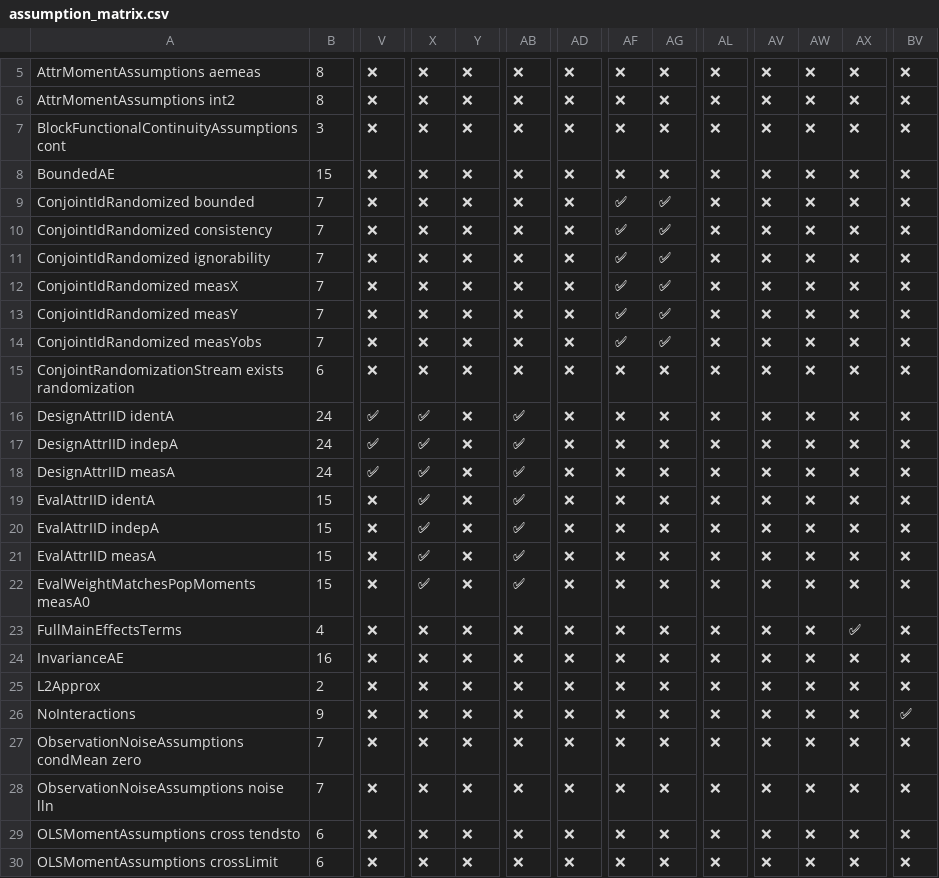
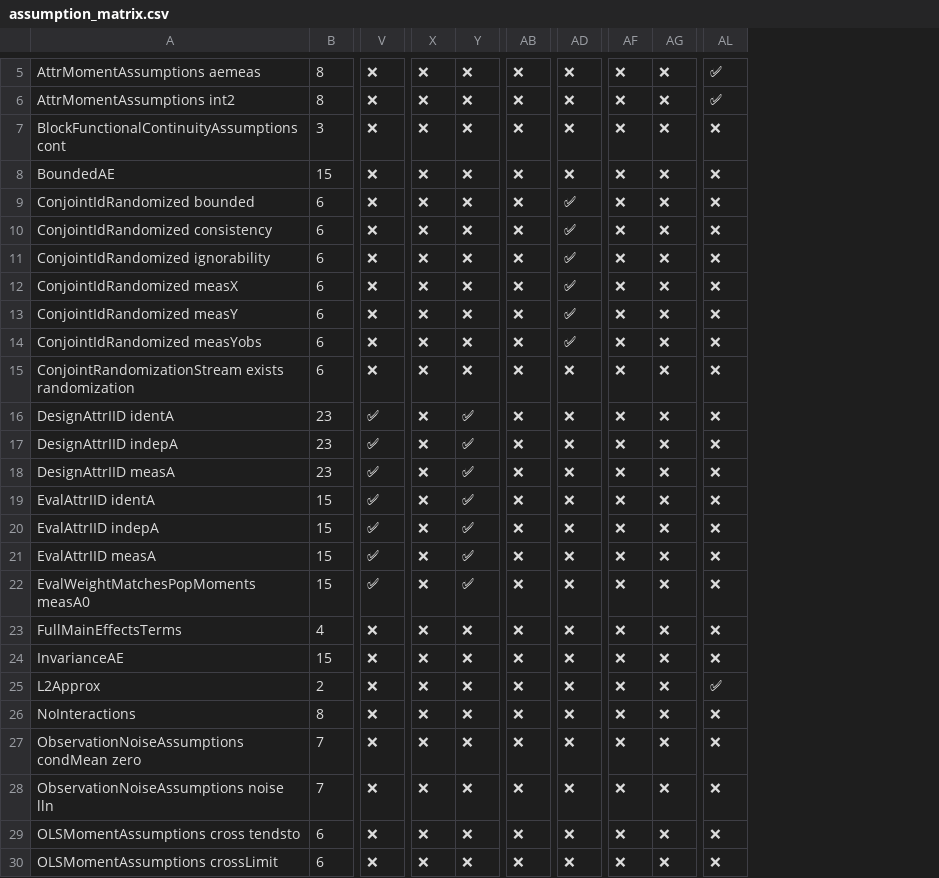
Before and after one commit to jon-mellon/ConjointSD, a CSV file: dependency_tables_files/assumption_matrix.csv, drawn as a sheet; only a part is shown, gaps mark what is left out; the diff covers the shown part only; the diff names each change by its address in the sheet, - before the commit and + after, or states it on an @@ line.

```diff
--- a/dependency_tables_files/assumption_matrix.csv
+++ b/dependency_tables_files/assumption_matrix.csv
-column AV, rows 5-30: all ❌
-column AW, rows 5-30: all ❌
-column AX, rows 5-30: ❌ | ❌ | ❌ | ❌ | ❌ | ❌ | ❌ | ❌ | ❌ | ❌ | ❌ | ❌ | ❌ | ❌ | ❌ | ❌ | ❌ | ❌ | ✅ | ❌ | ❌ | ❌ | ❌ | ❌ | ❌ | ❌
-column BV, rows 5-30: ❌ | ❌ | ❌ | ❌ | ❌ | ❌ | ❌ | ❌ | ❌ | ❌ | ❌ | ❌ | ❌ | ❌ | ❌ | ❌ | ❌ | ❌ | ❌ | ❌ | ❌ | ✅ | ❌ | ❌ | ❌ | ❌
-AL5:AL6: ❌
+AL5:AL6: ✅
-B9:B14: 7
+B9:B14: 6
-AD9:AD14: ❌
+AD9:AD14: ✅
-AF9:AF14: ✅
+AF9:AF14: ❌
-AG9:AG14: ✅
+AG9:AG14: ❌
-B16:B18: 24
+B16:B18: 23
-X16:X22: ✅
+X16:X22: ❌
-Y16:Y22: ❌
+Y16:Y22: ✅
-AB16:AB22: ✅
+AB16:AB22: ❌
-V19:V22: ❌
+V19:V22: ✅
-B24: 16
+B24: 15
-AL25: ❌
+AL25: ✅
-B26: 9
+B26: 8
```
Also changed, not shown: 75 edited cells elsewhere in this file, 14 other files.
